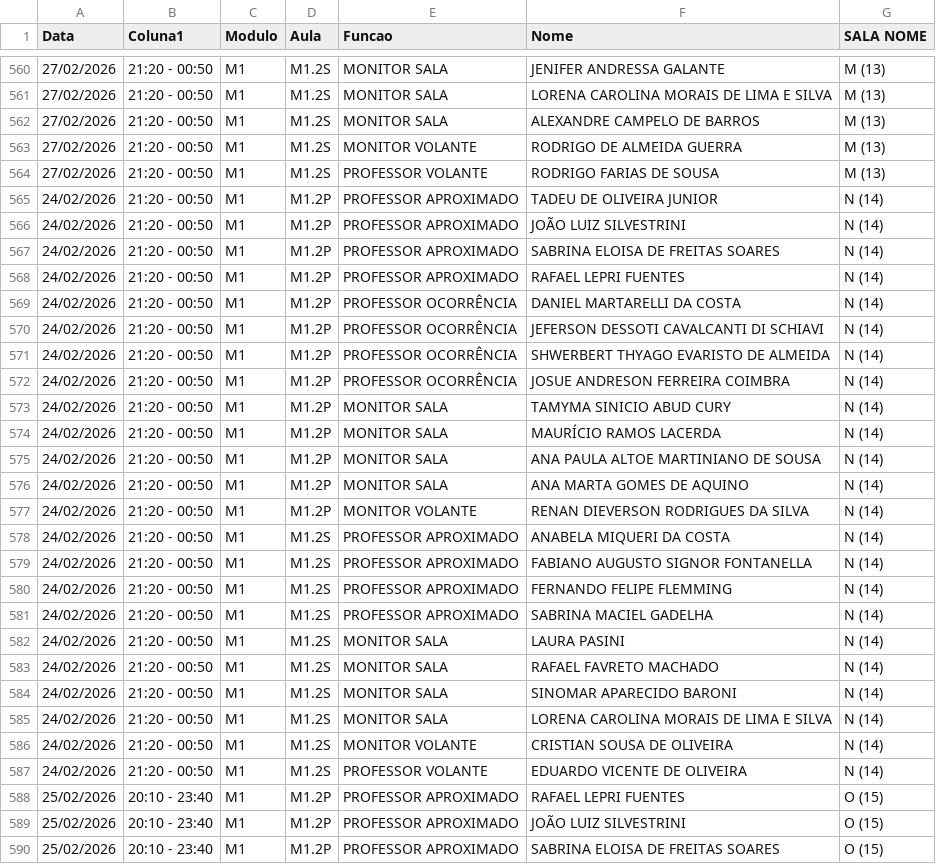
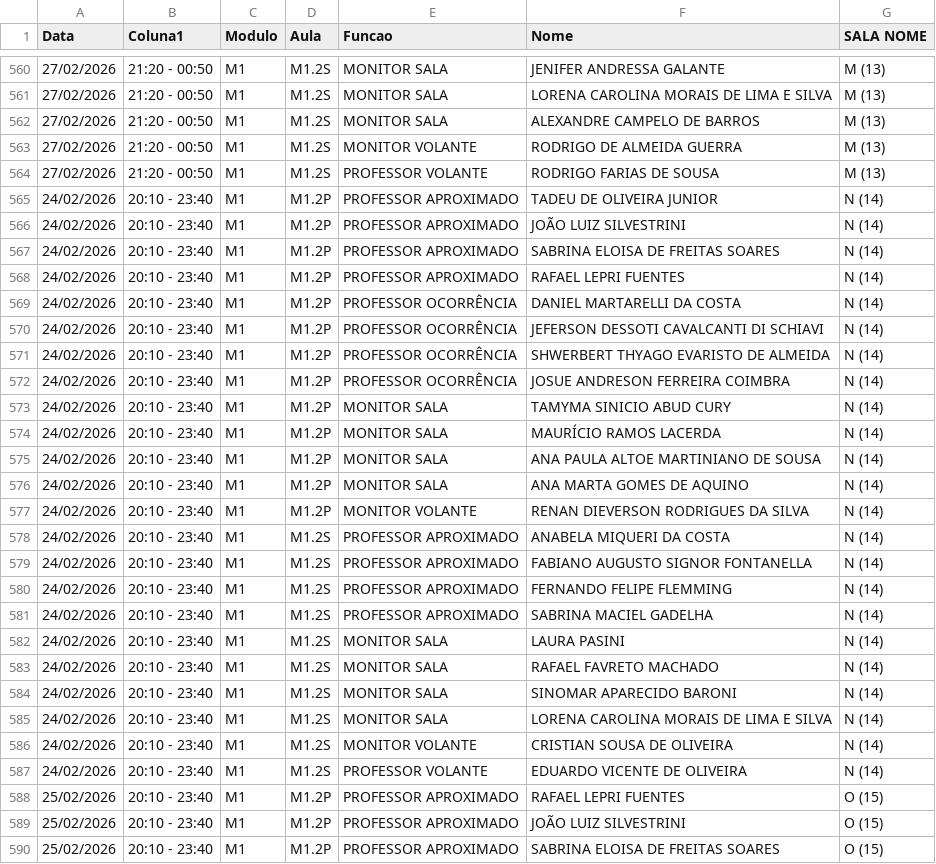
Before and after one commit to marcelmfpm-ai/painel-professores-2, a CSV file: escalas.csv, drawn as a sheet; only a part is shown, gaps mark what is left out.

Commit message:
Add files via upload

```diff
--- a/escalas.csv
+++ b/escalas.csv
@@ -564,25 +564,25 @@ Data;Coluna1;Modulo;Aula;Funcao;Nome;SALA NOME
 27/02/2026;21:20 - 00:50;M1;M1.2S;PROFESSOR VOLANTE ;RODRIGO FARIAS DE SOUSA;M (13)
-24/02/2026;21:20 - 00:50;M1;M1.2P;PROFESSOR APROXIMADO;TADEU DE OLIVEIRA JUNIOR;N (14)
-24/02/2026;21:20 - 00:50;M1;M1.2P;PROFESSOR APROXIMADO;JOÃO LUIZ SILVESTRINI ;N (14)
-24/02/2026;21:20 - 00:50;M1;M1.2P;PROFESSOR APROXIMADO;SABRINA ELOISA DE FREITAS SOARES;N (14)
-24/02/2026;21:20 - 00:50;M1;M1.2P;PROFESSOR APROXIMADO;RAFAEL LEPRI FUENTES;N (14)
-24/02/2026;21:20 - 00:50;M1;M1.2P;PROFESSOR OCORRÊNCIA;DANIEL MARTARELLI DA COSTA;N (14)
-24/02/2026;21:20 - 00:50;M1;M1.2P;PROFESSOR OCORRÊNCIA;JEFERSON DESSOTI CAVALCANTI DI SCHIAVI;N (14)
-24/02/2026;21:20 - 00:50;M1;M1.2P;PROFESSOR OCORRÊNCIA;SHWERBERT THYAGO EVARISTO DE ALMEIDA;N (14)
-24/02/2026;21:20 - 00:50;M1;M1.2P;PROFESSOR OCORRÊNCIA;JOSUE ANDRESON FERREIRA COIMBRA;N (14)
-24/02/2026;21:20 - 00:50;M1;M1.2P;MONITOR SALA;TAMYMA SINICIO ABUD CURY;N (14)
-24/02/2026;21:20 - 00:50;M1;M1.2P;MONITOR SALA;MAURÍCIO RAMOS LACERDA;N (14)
-24/02/2026;21:20 - 00:50;M1;M1.2P;MONITOR SALA;ANA PAULA ALTOE MARTINIANO DE SOUSA;N (14)
-24/02/2026;21:20 - 00:50;M1;M1.2P;MONITOR SALA;ANA MARTA GOMES DE AQUINO;N (14)
-24/02/2026;21:20 - 00:50;M1;M1.2P;MONITOR VOLANTE;RENAN DIEVERSON RODRIGUES DA SILVA;N (14)
-24/02/2026;21:20 - 00:50;M1;M1.2S;PROFESSOR APROXIMADO;ANABELA MIQUERI DA COSTA;N (14)
-24/02/2026;21:20 - 00:50;M1;M1.2S;PROFESSOR APROXIMADO;FABIANO AUGUSTO SIGNOR FONTANELLA;N (14)
-24/02/2026;21:20 - 00:50;M1;M1.2S;PROFESSOR APROXIMADO;FERNANDO FELIPE FLEMMING;N (14)
-24/02/2026;21:20 - 00:50;M1;M1.2S;PROFESSOR APROXIMADO;SABRINA MACIEL GADELHA;N (14)
-24/02/2026;21:20 - 00:50;M1;M1.2S;MONITOR SALA;LAURA PASINI;N (14)
-24/02/2026;21:20 - 00:50;M1;M1.2S;MONITOR SALA;RAFAEL FAVRETO MACHADO;N (14)
-24/02/2026;21:20 - 00:50;M1;M1.2S;MONITOR SALA;SINOMAR APARECIDO BARONI;N (14)
-24/02/2026;21:20 - 00:50;M1;M1.2S;MONITOR SALA;LORENA CAROLINA MORAIS DE LIMA E SILVA;N (14)
-24/02/2026;21:20 - 00:50;M1;M1.2S;MONITOR VOLANTE;CRISTIAN SOUSA DE OLIVEIRA;N (14)
-24/02/2026;21:20 - 00:50;M1;M1.2S;PROFESSOR VOLANTE ;EDUARDO VICENTE DE OLIVEIRA;N (14)
+24/02/2026;20:10 - 23:40;M1;M1.2P;PROFESSOR APROXIMADO;TADEU DE OLIVEIRA JUNIOR;N (14)
+24/02/2026;20:10 - 23:40;M1;M1.2P;PROFESSOR APROXIMADO;JOÃO LUIZ SILVESTRINI ;N (14)
+24/02/2026;20:10 - 23:40;M1;M1.2P;PROFESSOR APROXIMADO;SABRINA ELOISA DE FREITAS SOARES;N (14)
+24/02/2026;20:10 - 23:40;M1;M1.2P;PROFESSOR APROXIMADO;RAFAEL LEPRI FUENTES;N (14)
+24/02/2026;20:10 - 23:40;M1;M1.2P;PROFESSOR OCORRÊNCIA;DANIEL MARTARELLI DA COSTA;N (14)
+24/02/2026;20:10 - 23:40;M1;M1.2P;PROFESSOR OCORRÊNCIA;JEFERSON DESSOTI CAVALCANTI DI SCHIAVI;N (14)
+24/02/2026;20:10 - 23:40;M1;M1.2P;PROFESSOR OCORRÊNCIA;SHWERBERT THYAGO EVARISTO DE ALMEIDA;N (14)
+24/02/2026;20:10 - 23:40;M1;M1.2P;PROFESSOR OCORRÊNCIA;JOSUE ANDRESON FERREIRA COIMBRA;N (14)
+24/02/2026;20:10 - 23:40;M1;M1.2P;MONITOR SALA;TAMYMA SINICIO ABUD CURY;N (14)
+24/02/2026;20:10 - 23:40;M1;M1.2P;MONITOR SALA;MAURÍCIO RAMOS LACERDA;N (14)
+24/02/2026;20:10 - 23:40;M1;M1.2P;MONITOR SALA;ANA PAULA ALTOE MARTINIANO DE SOUSA;N (14)
+24/02/2026;20:10 - 23:40;M1;M1.2P;MONITOR SALA;ANA MARTA GOMES DE AQUINO;N (14)
+24/02/2026;20:10 - 23:40;M1;M1.2P;MONITOR VOLANTE;RENAN DIEVERSON RODRIGUES DA SILVA;N (14)
+24/02/2026;20:10 - 23:40;M1;M1.2S;PROFESSOR APROXIMADO;ANABELA MIQUERI DA COSTA;N (14)
+24/02/2026;20:10 - 23:40;M1;M1.2S;PROFESSOR APROXIMADO;FABIANO AUGUSTO SIGNOR FONTANELLA;N (14)
+24/02/2026;20:10 - 23:40;M1;M1.2S;PROFESSOR APROXIMADO;FERNANDO FELIPE FLEMMING;N (14)
+24/02/2026;20:10 - 23:40;M1;M1.2S;PROFESSOR APROXIMADO;SABRINA MACIEL GADELHA;N (14)
+24/02/2026;20:10 - 23:40;M1;M1.2S;MONITOR SALA;LAURA PASINI;N (14)
+24/02/2026;20:10 - 23:40;M1;M1.2S;MONITOR SALA;RAFAEL FAVRETO MACHADO;N (14)
+24/02/2026;20:10 - 23:40;M1;M1.2S;MONITOR SALA;SINOMAR APARECIDO BARONI;N (14)
+24/02/2026;20:10 - 23:40;M1;M1.2S;MONITOR SALA;LORENA CAROLINA MORAIS DE LIMA E SILVA;N (14)
+24/02/2026;20:10 - 23:40;M1;M1.2S;MONITOR VOLANTE;CRISTIAN SOUSA DE OLIVEIRA;N (14)
+24/02/2026;20:10 - 23:40;M1;M1.2S;PROFESSOR VOLANTE ;EDUARDO VICENTE DE OLIVEIRA;N (14)
 25/02/2026;20:10 - 23:40;M1;M1.2P;PROFESSOR APROXIMADO;RAFAEL LEPRI FUENTES;O (15)
```
